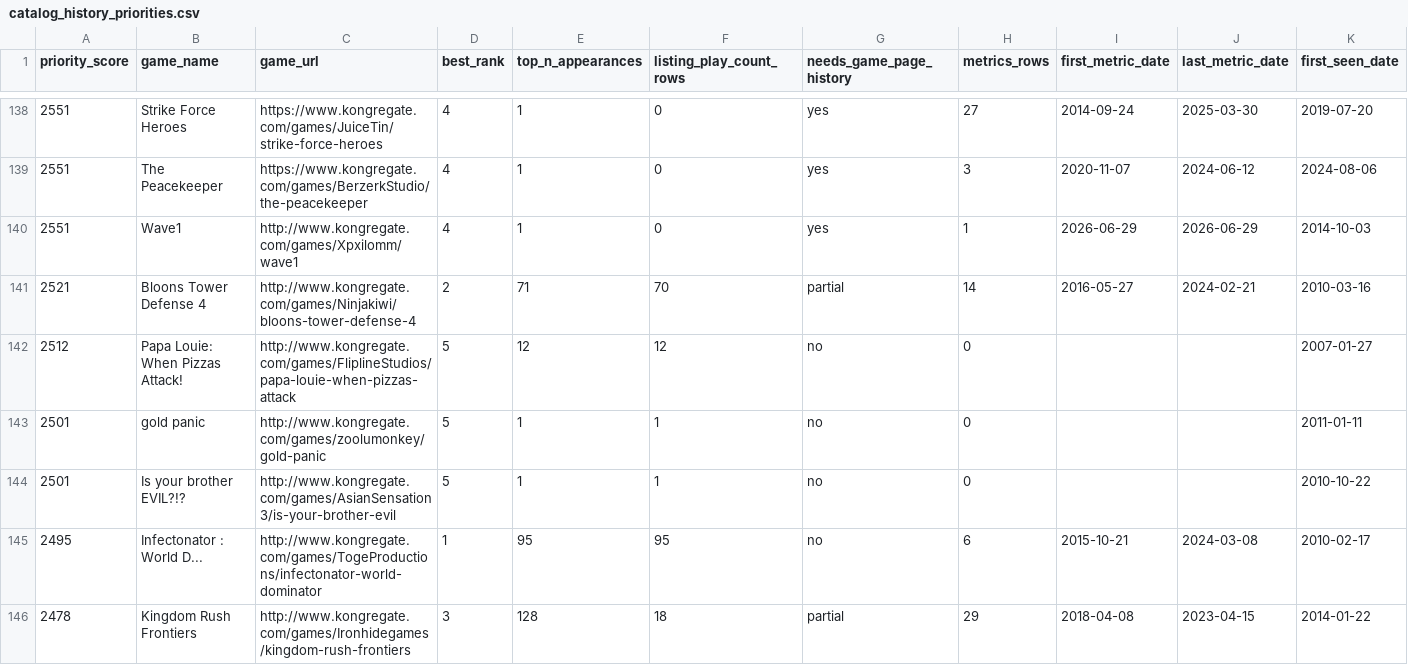
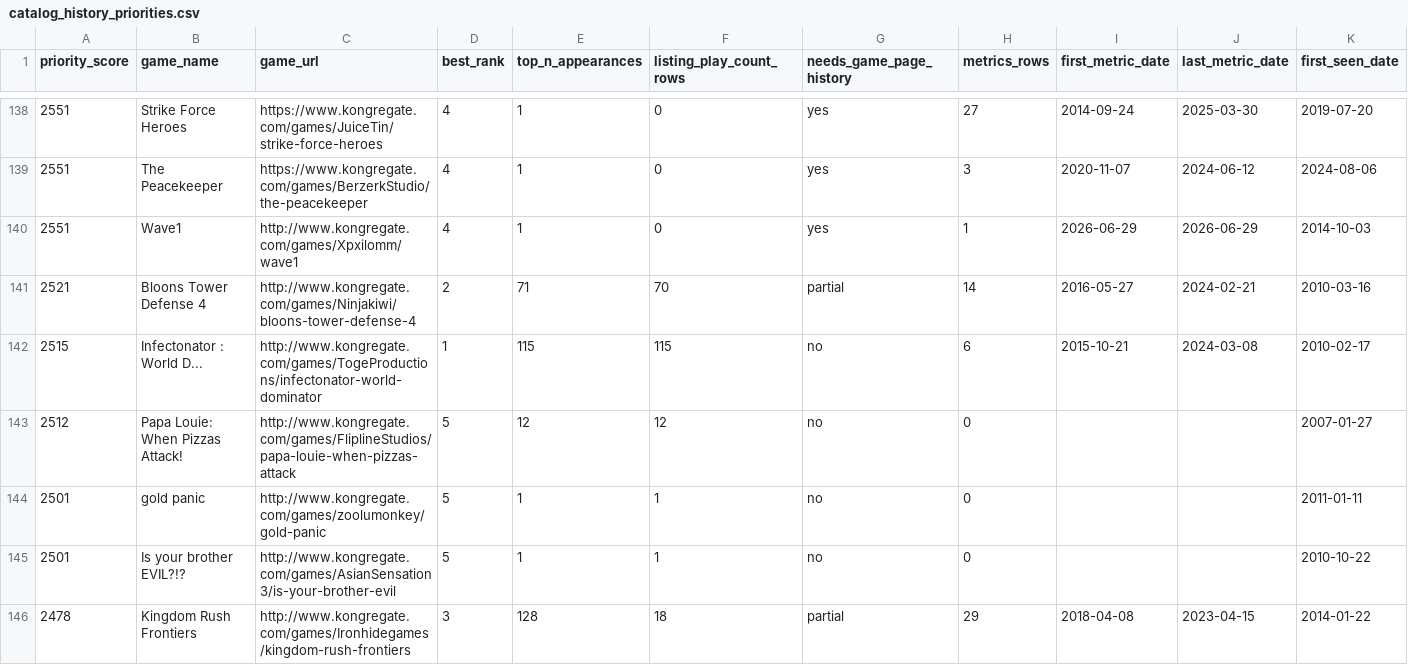
Before and after one commit to DataViking-Tech/kongregate-plays-data, a CSV file: data/processed/catalog_history_priorities.csv, drawn as a sheet; only a part is shown, gaps mark what is left out; removed rows and columns are numbered as before the commit, all else as after; rows hold the shown columns only; the diff covers the shown part only; the diff names each change by its address in the sheet, - before the commit and + after, or states it on an @@ line.

```diff
--- a/data/processed/catalog_history_priorities.csv
+++ b/data/processed/catalog_history_priorities.csv
+row 142: 2515 | Infectonator : World D... | http://www.kongregate.com/games/TogeProductions/infectonator-world-dominator | 1 | 115 | 115 | no | 6 | 2015-10-21 | 2024-03-08 | 2010-02-17
-row 145: 2495 | Infectonator : World D... | http://www.kongregate.com/games/TogeProductions/infectonator-world-dominator | 1 | 95 | 95 | no | 6 | 2015-10-21 | 2024-03-08 | 2010-02-17
```
Also changed, not shown: 6 added rows, 5 removed rows and 13 edited cells elsewhere in this file, data/processed/coverage_by_year.csv, data/processed/metrics_backfill_gap_audit.csv, 25 other files.
